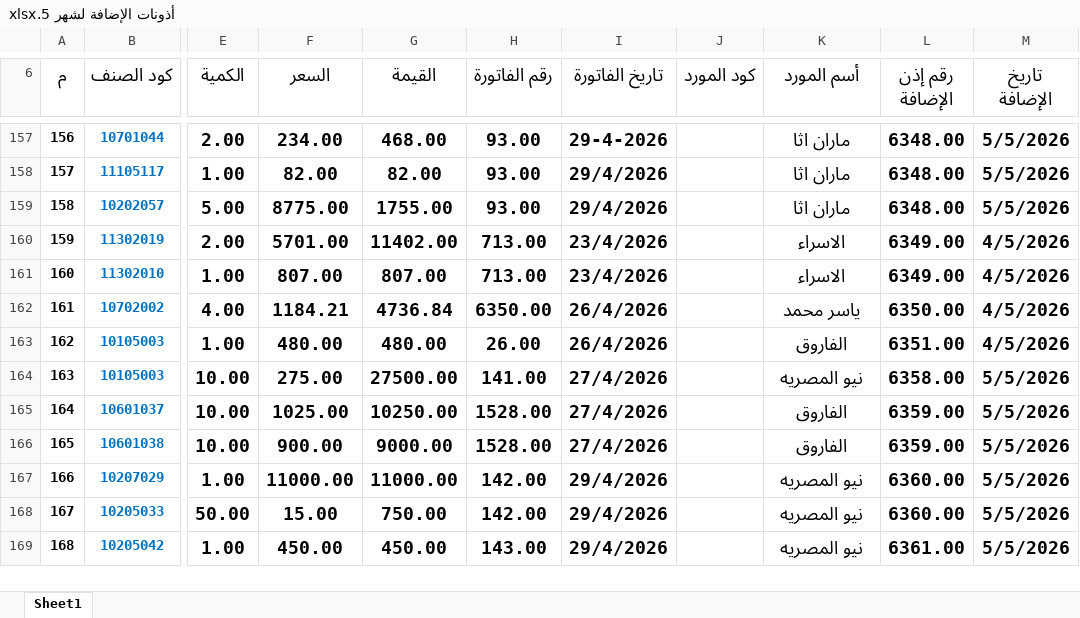
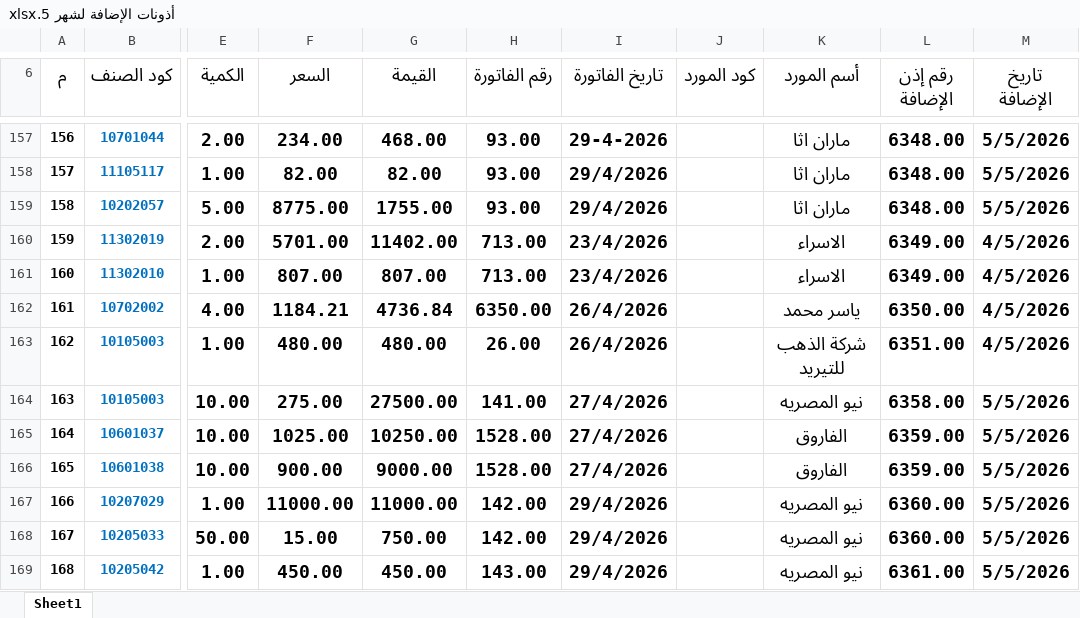
Before and after one commit to moggroupdev/erp-server, an Excel workbook: data/transactions/أذونات الإضافة لشهر 5.xlsx, sheet Sheet1, drawn as a sheet; only a part is shown, gaps mark what is left out; values as stored, in another font and other column widths than the file's, no borders; the diff names each change by its address in the sheet, - before the commit and + after, or states it on an @@ line.

```diff
--- a/data/transactions/أذونات الإضافة لشهر 5.xlsx (sheet Sheet1)
+++ b/data/transactions/أذونات الإضافة لشهر 5.xlsx (sheet Sheet1)
-K163 (أسم المورد): الفاروق
+K163 (أسم المورد): شركة الذهب للتيريد
```
Also changed, not shown: data/invoices/totals.xlsx.
